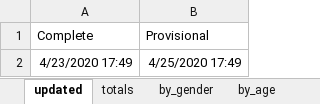
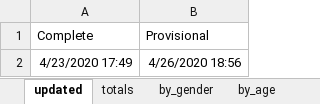
Before and after one commit to hamilton-institute/covid19ireland, an Excel workbook: shiny/covid19_hamilton/latest_irish_data.xlsx, sheet updated, drawn as a sheet; values as stored, in another font and other column widths than the file's, no borders; the diff names each change by its address in the sheet, - before the commit and + after, or states it on an @@ line.

Commit message:
Update latest_irish_data.xlsx

```diff
--- a/shiny/covid19_hamilton/latest_irish_data.xlsx (sheet updated)
+++ b/shiny/covid19_hamilton/latest_irish_data.xlsx (sheet updated)
-B2 (Provisional): 4/25/2020 17:49
+B2 (Provisional): 4/26/2020 18:56
```
